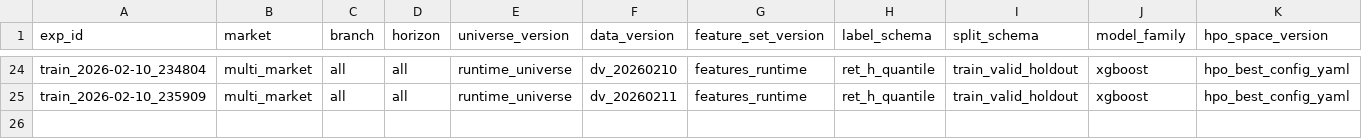
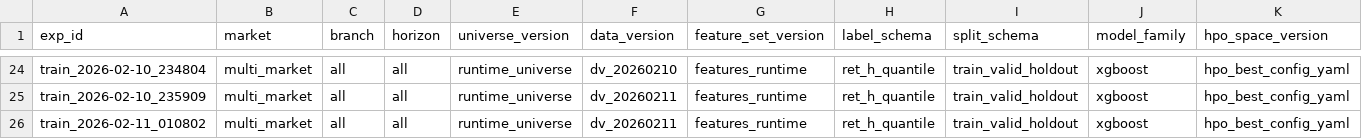
Before and after one commit to KaizYz/StockandCrypto-with-note-, a CSV file: experiments/stability_training/run_20260210_191456/runs/experiments/registry.csv, drawn as a sheet; only a part is shown, gaps mark what is left out; rows hold the shown columns only; the diff names each change by its address in the sheet, - before the commit and + after, or states it on an @@ line.

```diff
--- a/experiments/stability_training/run_20260210_191456/runs/experiments/registry.csv
+++ b/experiments/stability_training/run_20260210_191456/runs/experiments/registry.csv
+row 26: train_2026-02-11_010802 | multi_market | all | all | runtime_universe | dv_20260211 | features_runtime | ret_h_quantile | train_valid_holdout | xgboost | hpo_best_config_yaml
```
Also changed, not shown: experiments/stability_training/run_20260210_191456/early_stop_checks.csv, experiments/stability_training/run_20260210_191456/run_results.csv, 26 other files.
